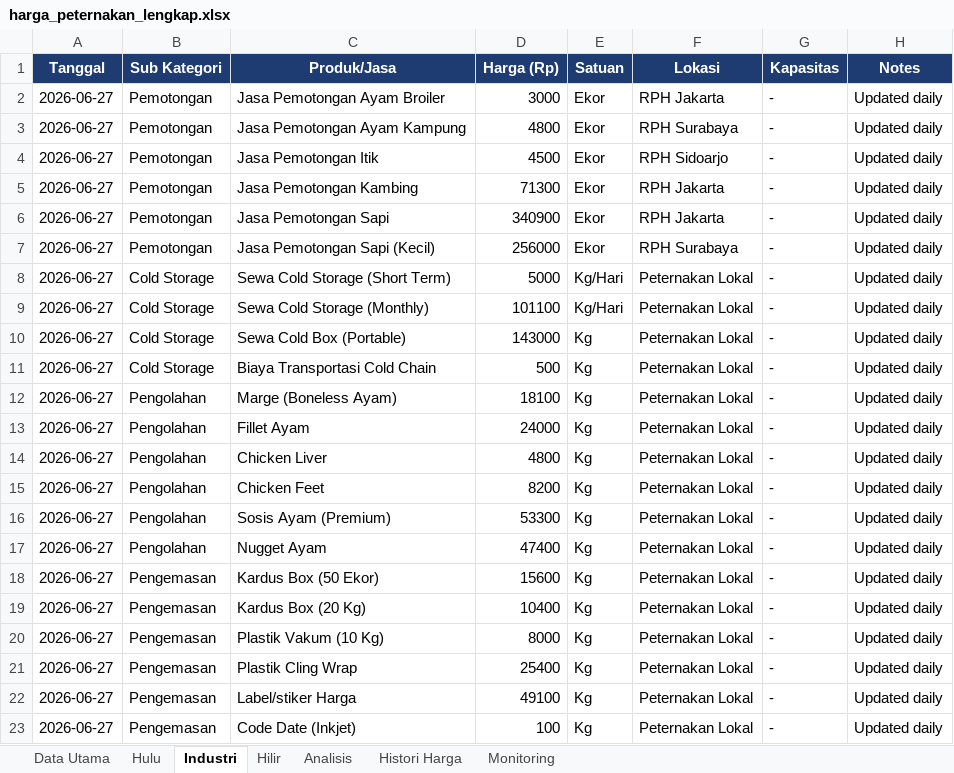
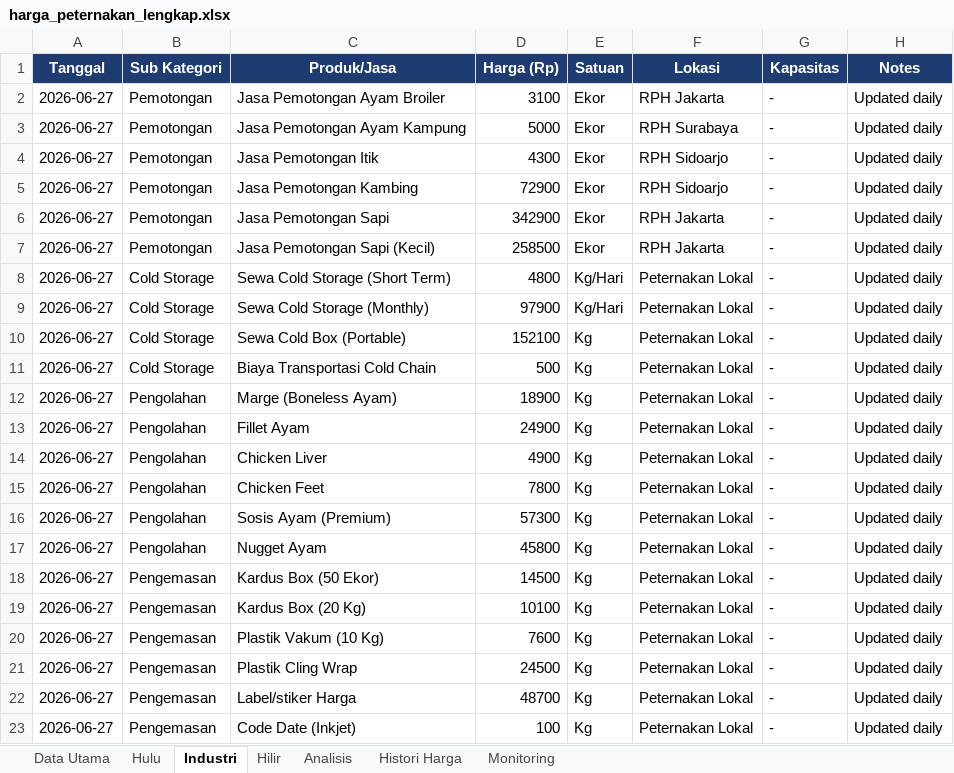
Before and after one commit to adiorany3/sembako-dashboard, an Excel workbook: data/harga_peternakan_lengkap.xlsx, sheet Industri, drawn as a sheet; values as stored, in another font and other column widths than the file's, no borders; the diff names each change by its address in the sheet, - before the commit and + after, or states it on an @@ line.

Commit message:
Jina Reader scraping + smart cache fallback: update_harga, update_pertanian, sentiment_berita

```diff
--- a/data/harga_peternakan_lengkap.xlsx (sheet Industri)
+++ b/data/harga_peternakan_lengkap.xlsx (sheet Industri)
-D2 (Harga (Rp)): 3000
+D2 (Harga (Rp)): 3100
-D3 (Harga (Rp)): 4800
+D3 (Harga (Rp)): 5000
-D4 (Harga (Rp)): 4500
+D4 (Harga (Rp)): 4300
-D5 (Harga (Rp)): 71300
+D5 (Harga (Rp)): 72900
-F5 (Lokasi): RPH Jakarta
+F5 (Lokasi): RPH Sidoarjo
-D6 (Harga (Rp)): 340900
+D6 (Harga (Rp)): 342900
-D7 (Harga (Rp)): 256000
+D7 (Harga (Rp)): 258500
-F7 (Lokasi): RPH Surabaya
+F7 (Lokasi): RPH Jakarta
-D8 (Harga (Rp)): 5000
+D8 (Harga (Rp)): 4800
-D9 (Harga (Rp)): 101100
+D9 (Harga (Rp)): 97900
-D10 (Harga (Rp)): 143000
+D10 (Harga (Rp)): 152100
-D12 (Harga (Rp)): 18100
+D12 (Harga (Rp)): 18900
-D13 (Harga (Rp)): 24000
+D13 (Harga (Rp)): 24900
-D14 (Harga (Rp)): 4800
+D14 (Harga (Rp)): 4900
-D15 (Harga (Rp)): 8200
+D15 (Harga (Rp)): 7800
-D16 (Harga (Rp)): 53300
+D16 (Harga (Rp)): 57300
-D17 (Harga (Rp)): 47400
+D17 (Harga (Rp)): 45800
-D18 (Harga (Rp)): 15600
+D18 (Harga (Rp)): 14500
-D19 (Harga (Rp)): 10400
+D19 (Harga (Rp)): 10100
-D20 (Harga (Rp)): 8000
+D20 (Harga (Rp)): 7600
-D21 (Harga (Rp)): 25400
+D21 (Harga (Rp)): 24500
-D22 (Harga (Rp)): 49100
+D22 (Harga (Rp)): 48700
```
Also changed, not shown: sheet Data Utama, sheet Hulu, sheet Hilir, 4 other files.
